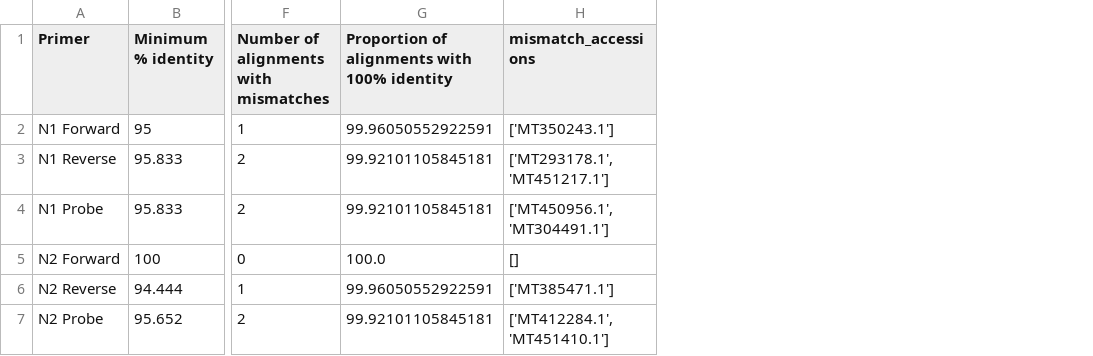
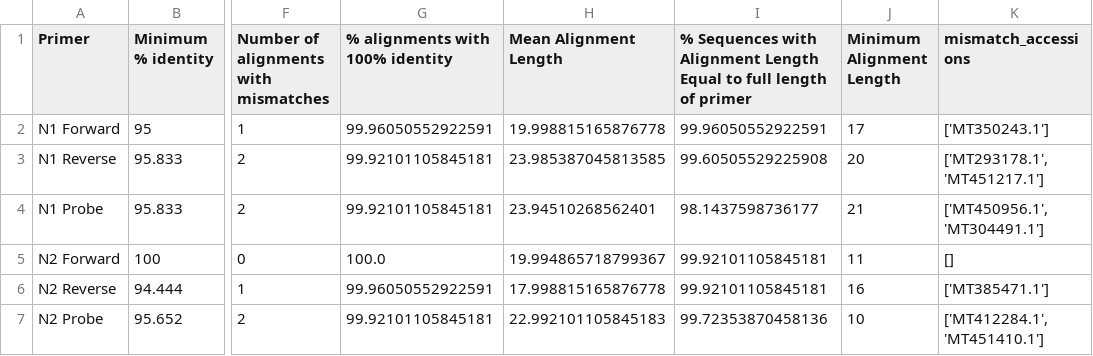
Before and after one commit to BJohnson14/covid_primers, a CSV file: data/primer_BLAST_summary.csv, drawn as a sheet; only a part is shown, gaps mark what is left out; the diff names each change by its address in the sheet, - before the commit and + after, or states it on an @@ line.

Commit message:
add primer length analysis

```diff
--- a/data/primer_BLAST_summary.csv
+++ b/data/primer_BLAST_summary.csv
+column H (Mean Alignment Length), rows 2-7: 19.998815165876778 | 23.985387045813585 | 23.94510268562401 | 19.994865718799367 | 17.998815165876778 | 22.992101105845183
+column I, rows 1-7: % Sequences with Alignment Length Equal to full length of primer | 99.96050552922591 | 99.60505529225908 | 98.1437598736177 | 99.92101105845181 | 99.92101105845181 | 99.72353870458136
+column J (Minimum Alignment Length), rows 2-7: 17 | 20 | 21 | 11 | 16 | 10
-G1: Proportion of alignments with 100% identity
+G1: % alignments with 100% identity
```
Also changed, not shown: 4 other files.
